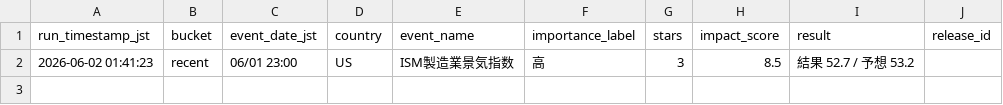
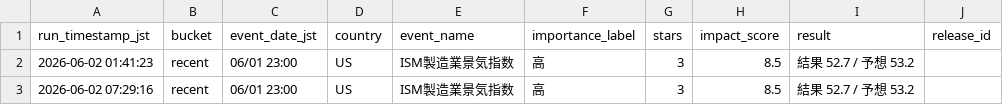
Before and after one commit to skst1121icbm-arch/market-report, a CSV file: market_ai_event_log.csv, drawn as a sheet; the diff names each change by its address in the sheet, - before the commit and + after, or states it on an @@ line.

```diff
--- a/market_ai_event_log.csv
+++ b/market_ai_event_log.csv
+row 3: 2026-06-02 07:29:16 | recent | 06/01 23:00 | US | ISM製造業景気指数 | 高 | 3 | 8.5 | 結果 52.7 / 予想 53.2
```
Also changed, not shown: market_ai_daily_log.csv.
